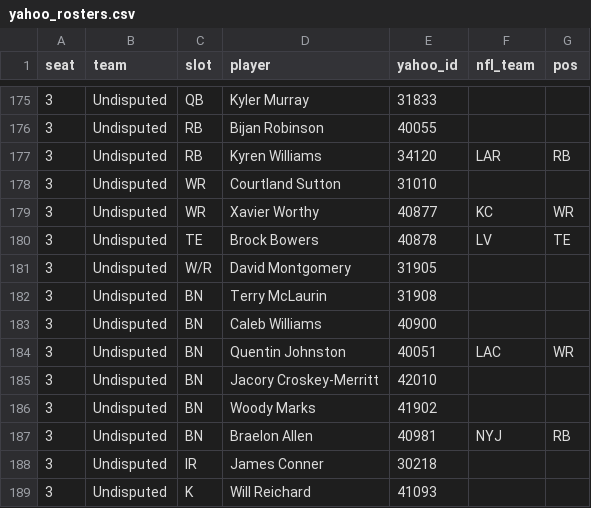
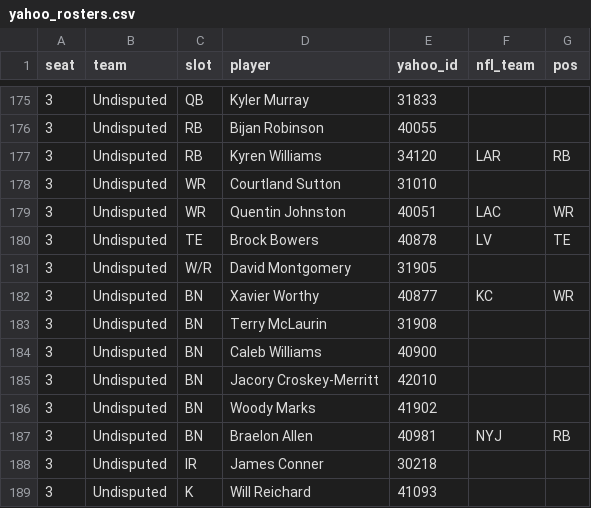
Before and after one commit to chrispimentel3/ff-dashboard, a CSV file: data/yahoo_rosters.csv, drawn as a sheet; only a part is shown, gaps mark what is left out.

```diff
--- a/data/yahoo_rosters.csv
+++ b/data/yahoo_rosters.csv
@@ -178,8 +178,8 @@ seat,team,slot,player,yahoo_id,nfl_team,pos
 3,Undisputed,WR,Courtland Sutton,31010,,
-3,Undisputed,WR,Xavier Worthy,40877,KC,WR
+3,Undisputed,WR,Quentin Johnston,40051,LAC,WR
 3,Undisputed,TE,Brock Bowers,40878,LV,TE
 3,Undisputed,W/R,David Montgomery,31905,,
+3,Undisputed,BN,Xavier Worthy,40877,KC,WR
 3,Undisputed,BN,Terry McLaurin,31908,,
 3,Undisputed,BN,Caleb Williams,40900,,
-3,Undisputed,BN,Quentin Johnston,40051,LAC,WR
 3,Undisputed,BN,Jacory Croskey-Merritt,42010,,
```
Also changed, not shown: data/web/player_stats.csv, data/yahoo_free_agents.csv, 8 other files.
